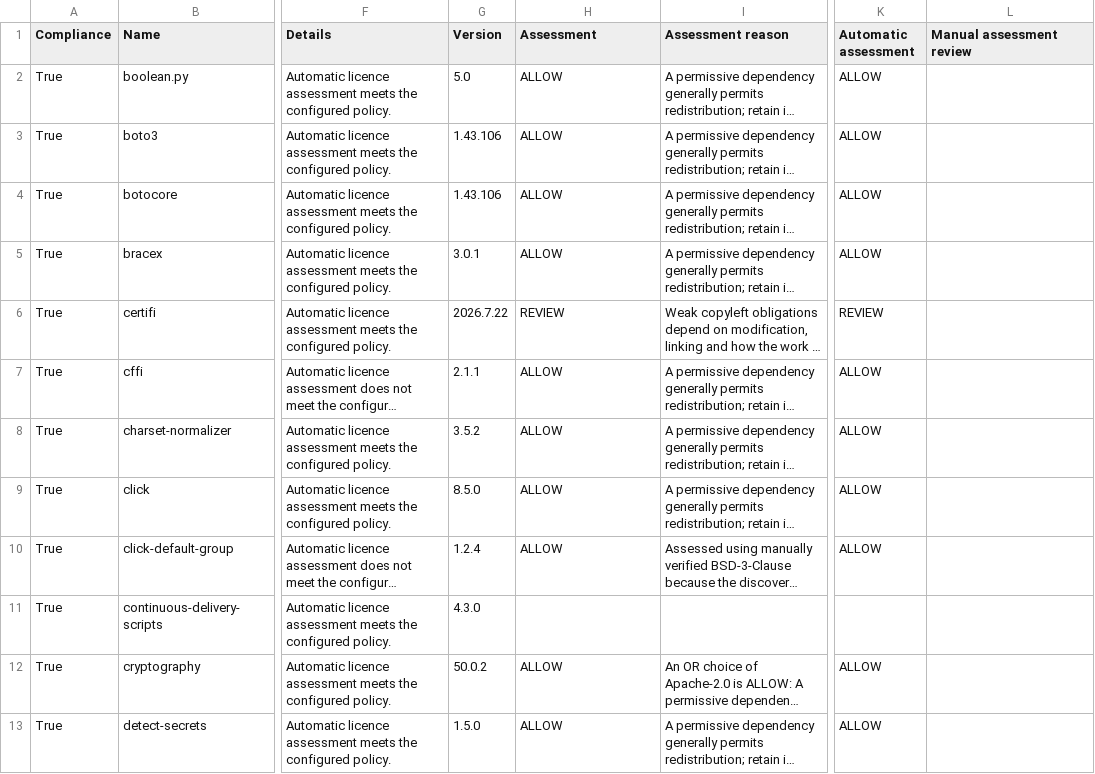
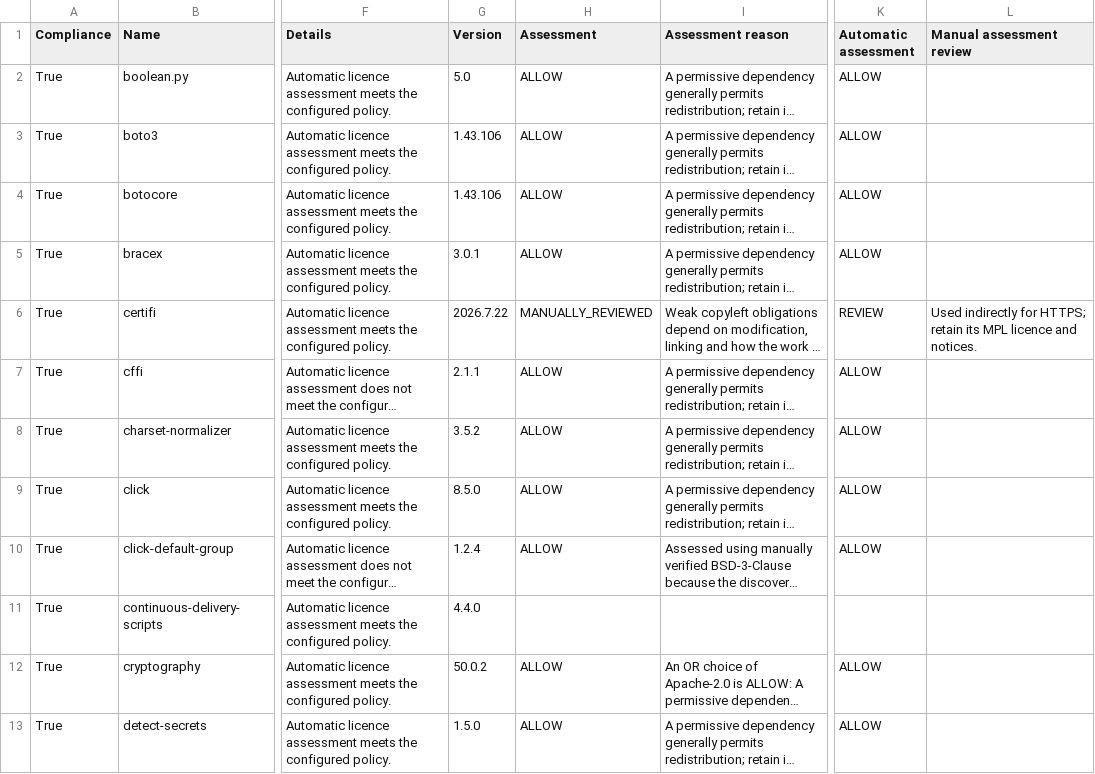
Before and after one commit to ARMmbed/continuous-delivery-scripts, a CSV file: docs/third_party_IP_report.csv, drawn as a sheet; only a part is shown, gaps mark what is left out; long unchanged cells end in …; the diff names each change by its address in the sheet, - before the commit and + after, or states it on an @@ line.

Commit message:
🚀 releasing version 4.4.1 @ 2026-10-01 16:56 [skip ci]

```diff
--- a/docs/third_party_IP_report.csv
+++ b/docs/third_party_IP_report.csv
-H6 (Assessment): REVIEW
+H6 (Assessment): MANUALLY_REVIEWED
-L6 (Manual assessment review): (empty)
+L6 (Manual assessment review): Used indirectly for HTTPS; retain its MPL licence and notices.
-G11 (Version): 4.3.0
+G11 (Version): 4.4.0
```
Also changed, not shown: 10 other files.
